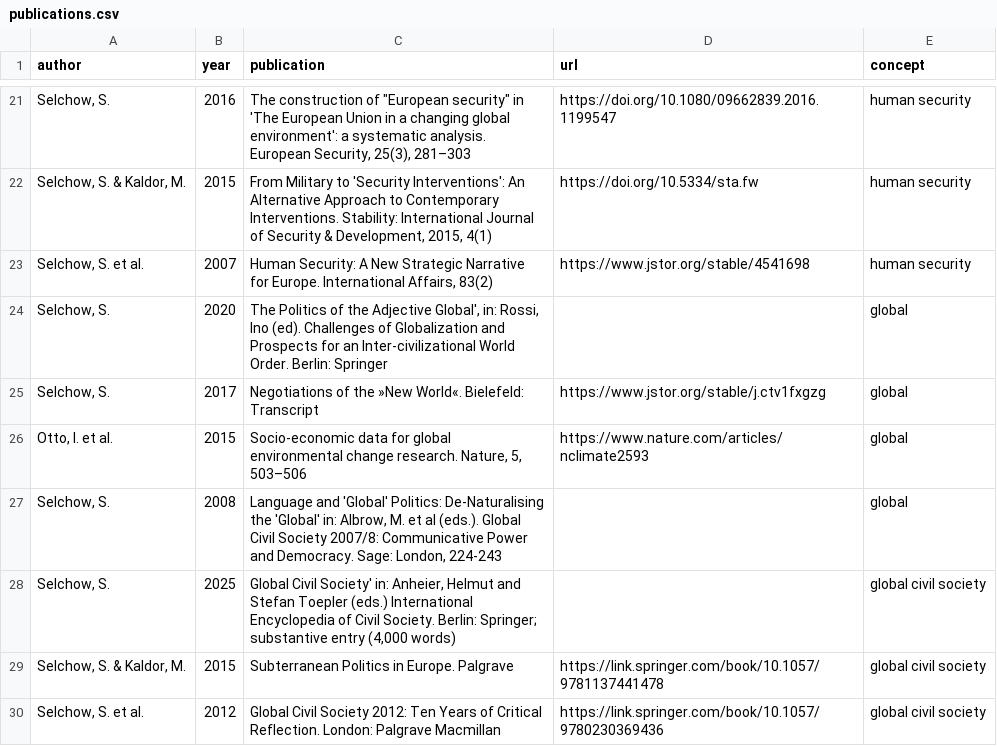
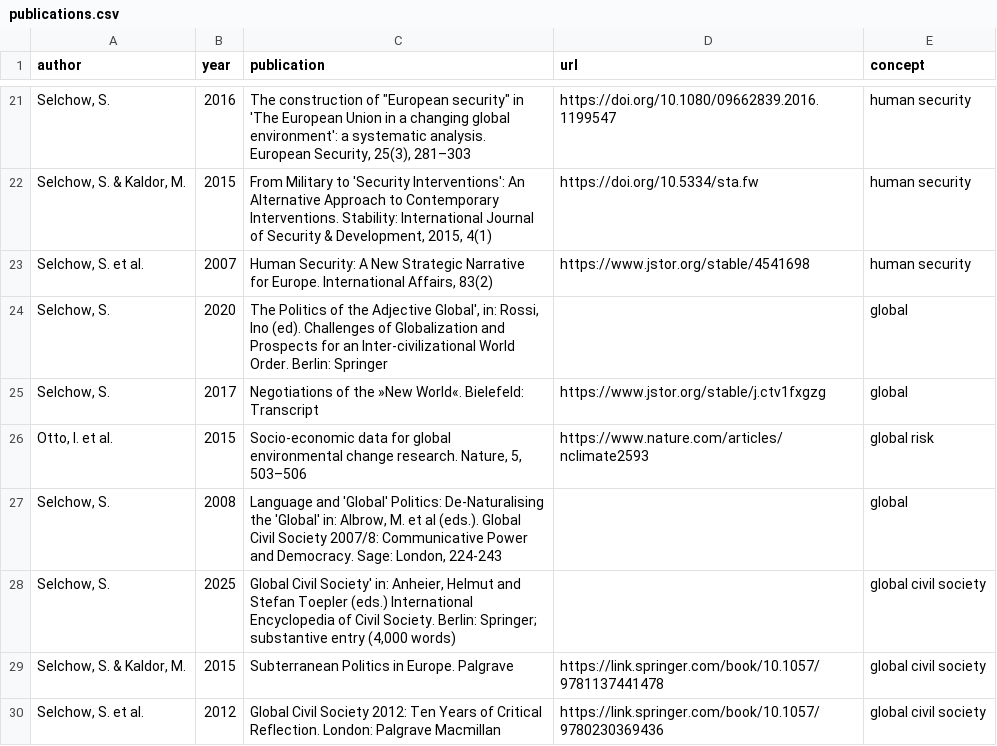
Before and after one commit to sabine-selchow/sabine-selchow.github.io, a CSV file: publications.csv, drawn as a sheet; only a part is shown, gaps mark what is left out.

Commit message:
Update publications.csv

```diff
--- a/publications.csv
+++ b/publications.csv
@@ -25,3 +25,3 @@ author,year,publication,url,concept
 "Selchow, S.",2017,Negotiations of the »New World«. Bielefeld: Transcript,https://www.jstor.org/stable/j.ctv1fxgzg,global
-"Otto, I. et al.",2015,"Socio-economic data for global environmental change research. Nature, 5, 503–506",https://www.nature.com/articles/nclimate2593,global
+"Otto, I. et al.",2015,"Socio-economic data for global environmental change research. Nature, 5, 503–506",https://www.nature.com/articles/nclimate2593,global risk
 "Selchow, S.",2008,"Language and 'Global' Politics: De-Naturalising the 'Global' in: Albrow, M. et al (eds.). Global Civil Society 2007/8: Communicative Power and Democracy. Sage: London, 224-243",,global
```
